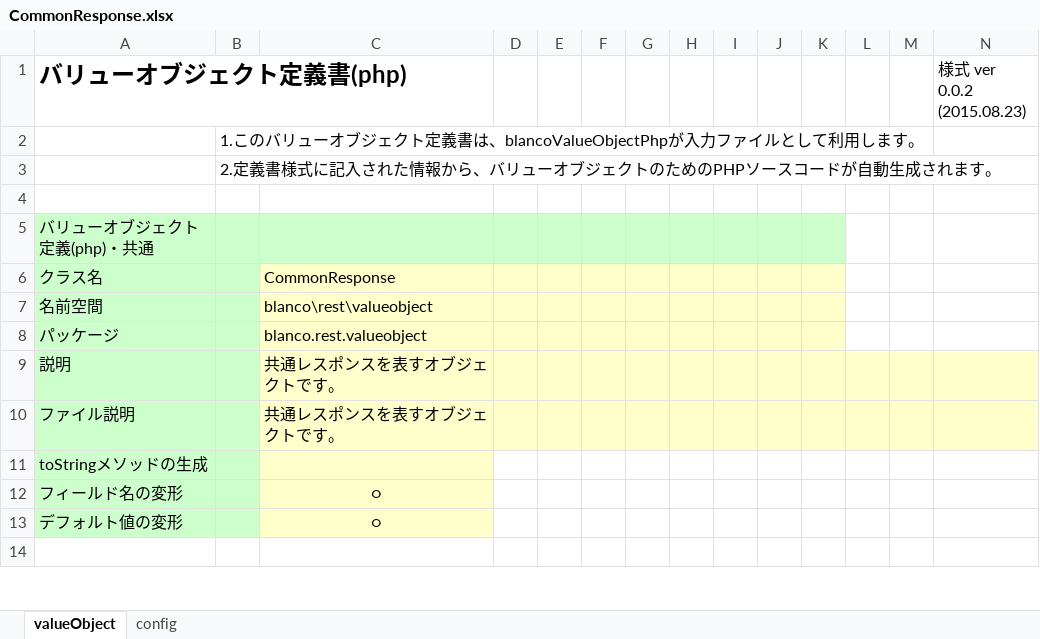
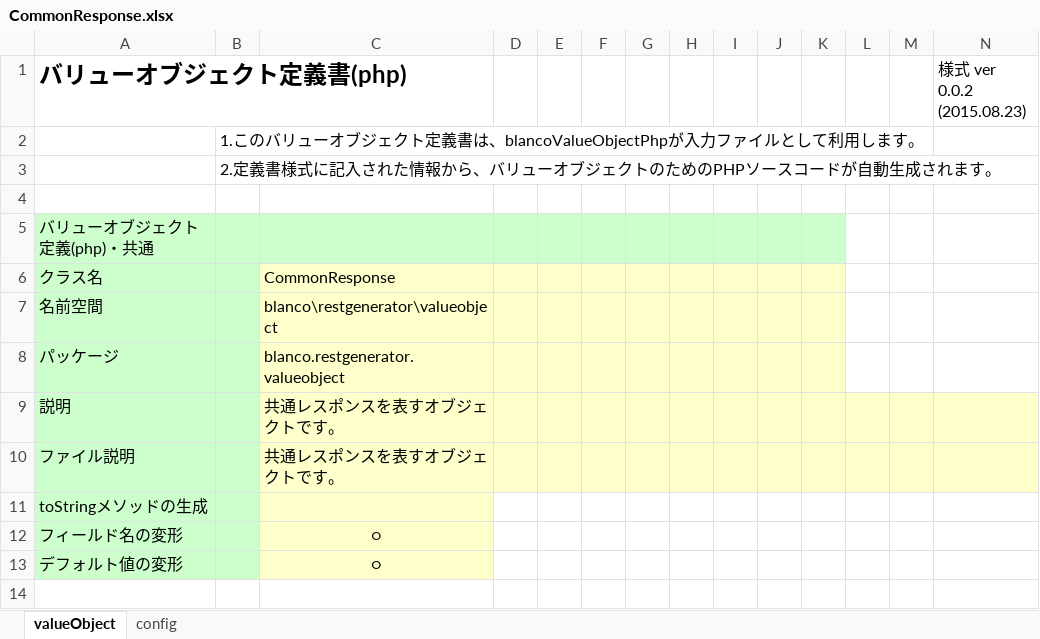
Before and after one commit to uedaueo/blancoRestGeneratorTs, an Excel workbook: meta/objects/CommonResponse.xlsx, sheet valueObject, drawn as a sheet; only a part is shown; values as stored, in another font and other column widths than the file's, no borders; the diff names each change by its address in the sheet, - before the commit and + after, or states it on an @@ line.

```diff
--- a/meta/objects/CommonResponse.xlsx (sheet valueObject)
+++ b/meta/objects/CommonResponse.xlsx (sheet valueObject)
-C7: blanco\rest\valueobject
+C7: blanco\restgenerator\valueobject
-C8: blanco.rest.valueobject
+C8: blanco.restgenerator.valueobject
```
Also changed, not shown: meta/objects/ApiDeleteTelegram.xlsx, meta/objects/ApiGetTelegram.xlsx, 32 other files.
